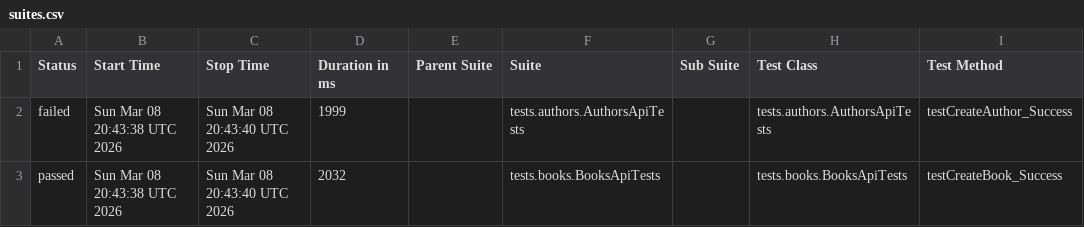
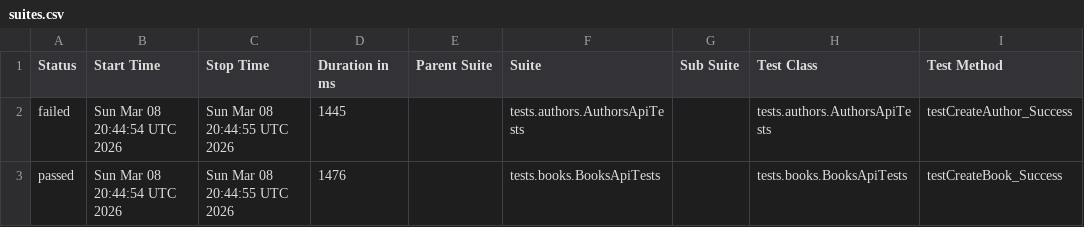
Before and after one commit to GalynaUdaltsova/bookstore-api-tests, a CSV file: data/suites.csv, drawn as a sheet; only a part is shown; the diff names each change by its address in the sheet, - before the commit and + after, or states it on an @@ line.

```diff
--- a/data/suites.csv
+++ b/data/suites.csv
-B2:B3 (Start Time): Sun Mar 08 20:43:38 UTC 2026
+B2:B3 (Start Time): Sun Mar 08 20:44:54 UTC 2026
-C2:C3 (Stop Time): Sun Mar 08 20:43:40 UTC 2026
+C2:C3 (Stop Time): Sun Mar 08 20:44:55 UTC 2026
-D2 (Duration in ms): 1999
+D2 (Duration in ms): 1445
-D3 (Duration in ms): 2032
+D3 (Duration in ms): 1476
```
Also changed, not shown: 31 other files.
